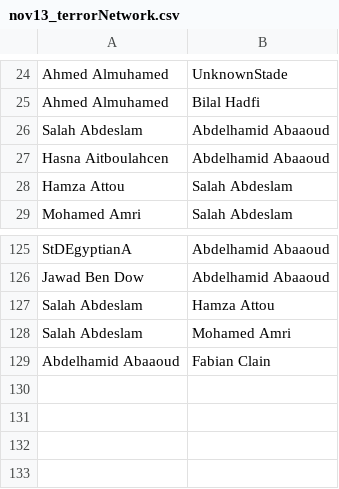
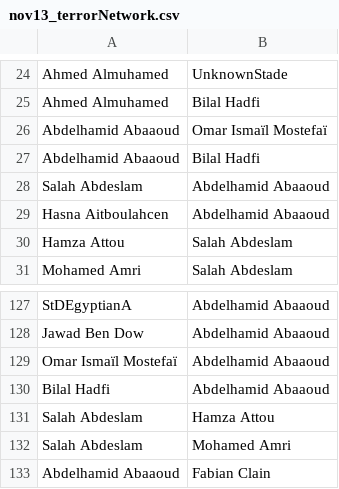
Before and after one commit to sashagutfraind/Nov13, a CSV file: nov13_terrorNetwork.csv, drawn as a sheet; only a part is shown, gaps mark what is left out; the diff names each change by its address in the sheet, - before the commit and + after, or states it on an @@ line.

Commit message:
interactive network - improved

```diff
--- a/nov13_terrorNetwork.csv
+++ b/nov13_terrorNetwork.csv
+row 26: Abdelhamid Abaaoud | Omar Ismaïl Mostefaï
+row 27: Abdelhamid Abaaoud | Bilal Hadfi
+row 129: Omar Ismaïl Mostefaï | Abdelhamid Abaaoud
+row 130: Bilal Hadfi | Abdelhamid Abaaoud
```
Also changed, not shown: 1 other file.
